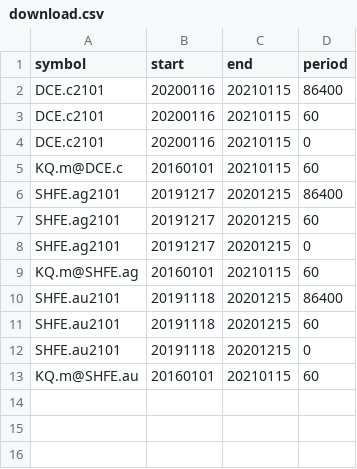
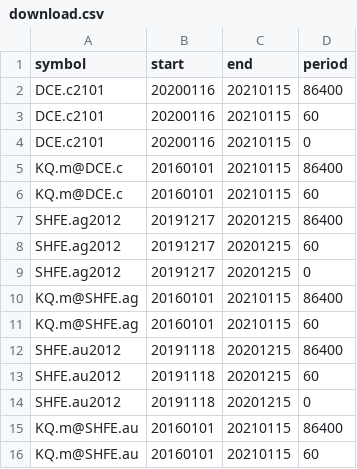
Before and after one commit to BruceFrankWong/QuantWorkshop-TQ, a CSV file: src/QuantWorkshopTq/download.csv, drawn as a sheet.

```diff
--- a/src/QuantWorkshopTq/download.csv
+++ b/src/QuantWorkshopTq/download.csv
@@ -4,10 +4,13 @@ DCE.c2101,20200116,20210115,60
 DCE.c2101,20200116,20210115,0
+KQ.m@DCE.c,20160101,20210115,86400
 KQ.m@DCE.c,20160101,20210115,60
-SHFE.ag2101,20191217,20201215,86400
-SHFE.ag2101,20191217,20201215,60
-SHFE.ag2101,20191217,20201215,0
+SHFE.ag2012,20191217,20201215,86400
+SHFE.ag2012,20191217,20201215,60
+SHFE.ag2012,20191217,20201215,0
+KQ.m@SHFE.ag,20160101,20210115,86400
 KQ.m@SHFE.ag,20160101,20210115,60
-SHFE.au2101,20191118,20201215,86400
-SHFE.au2101,20191118,20201215,60
-SHFE.au2101,20191118,20201215,0
+SHFE.au2012,20191118,20201215,86400
+SHFE.au2012,20191118,20201215,60
+SHFE.au2012,20191118,20201215,0
+KQ.m@SHFE.au,20160101,20210115,86400
 KQ.m@SHFE.au,20160101,20210115,60
```
Also changed, not shown: 3 other files.
